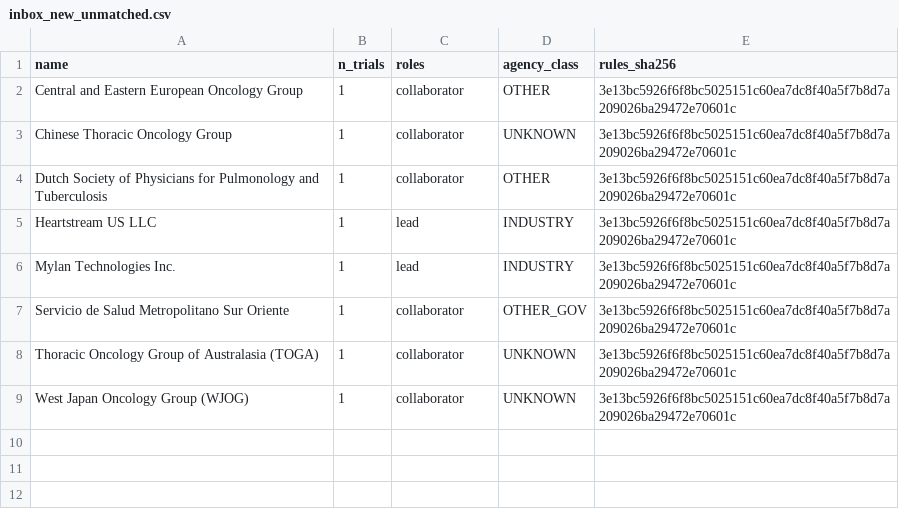
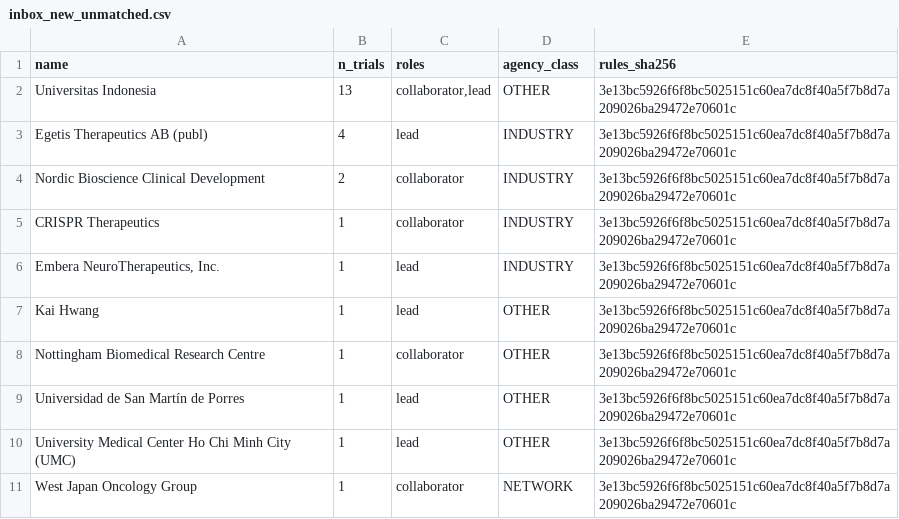
Before and after one commit to michaeldgreenphd/civicsample-engine, a CSV file: data/sponsor_audit/inbox_new_unmatched.csv, drawn as a sheet.

```diff
--- a/data/sponsor_audit/inbox_new_unmatched.csv
+++ b/data/sponsor_audit/inbox_new_unmatched.csv
@@ -1,9 +1,11 @@
 name,n_trials,roles,agency_class,rules_sha256
-Central and Eastern European Oncology Group,1,collaborator,OTHER,3e13bc5926f6f8bc5025151c60ea7dc8f40a5f7b8d7a209026ba29472e70601c
-Chinese Thoracic Oncology Group,1,collaborator,UNKNOWN,3e13bc5926f6f8bc5025151c60ea7dc8f40a5f7b8d7a209026ba29472e70601c
-Dutch Society of Physicians for Pulmonology and Tuberculosis,1,collaborator,OTHER,3e13bc5926f6f8bc5025151c60ea7dc8f40a5f7b8d7a209026ba29472e70601c
-Heartstream US LLC,1,lead,INDUSTRY,3e13bc5926f6f8bc5025151c60ea7dc8f40a5f7b8d7a209026ba29472e70601c
-Mylan Technologies Inc.,1,lead,INDUSTRY,3e13bc5926f6f8bc5025151c60ea7dc8f40a5f7b8d7a209026ba29472e70601c
-Servicio de Salud Metropolitano Sur Oriente,1,collaborator,OTHER_GOV,3e13bc5926f6f8bc5025151c60ea7dc8f40a5f7b8d7a209026ba29472e70601c
-Thoracic Oncology Group of Australasia (TOGA),1,collaborator,UNKNOWN,3e13bc5926f6f8bc5025151c60ea7dc8f40a5f7b8d7a209026ba29472e70601c
-West Japan Oncology Group (WJOG),1,collaborator,UNKNOWN,3e13bc5926f6f8bc5025151c60ea7dc8f40a5f7b8d7a209026ba29472e70601c
+Universitas Indonesia,13,"collaborator,lead",OTHER,3e13bc5926f6f8bc5025151c60ea7dc8f40a5f7b8d7a209026ba29472e70601c
+Egetis Therapeutics AB (publ),4,lead,INDUSTRY,3e13bc5926f6f8bc5025151c60ea7dc8f40a5f7b8d7a209026ba29472e70601c
+Nordic Bioscience Clinical Development,2,collaborator,INDUSTRY,3e13bc5926f6f8bc5025151c60ea7dc8f40a5f7b8d7a209026ba29472e70601c
+CRISPR Therapeutics,1,collaborator,INDUSTRY,3e13bc5926f6f8bc5025151c60ea7dc8f40a5f7b8d7a209026ba29472e70601c
+"Embera NeuroTherapeutics, Inc.",1,lead,INDUSTRY,3e13bc5926f6f8bc5025151c60ea7dc8f40a5f7b8d7a209026ba29472e70601c
+Kai Hwang,1,lead,OTHER,3e13bc5926f6f8bc5025151c60ea7dc8f40a5f7b8d7a209026ba29472e70601c
+Nottingham Biomedical Research Centre,1,collaborator,OTHER,3e13bc5926f6f8bc5025151c60ea7dc8f40a5f7b8d7a209026ba29472e70601c
+Universidad de San Martín de Porres,1,lead,OTHER,3e13bc5926f6f8bc5025151c60ea7dc8f40a5f7b8d7a209026ba29472e70601c
+University Medical Center Ho Chi Minh City (UMC),1,lead,OTHER,3e13bc5926f6f8bc5025151c60ea7dc8f40a5f7b8d7a209026ba29472e70601c
+West Japan Oncology Group,1,collaborator,NETWORK,3e13bc5926f6f8bc5025151c60ea7dc8f40a5f7b8d7a209026ba29472e70601c
```
Also changed, not shown: data/sex_gender_audit/inbox_unrecognized.csv, data/sex_gender_audit/label_buckets.csv, 7 other files.
